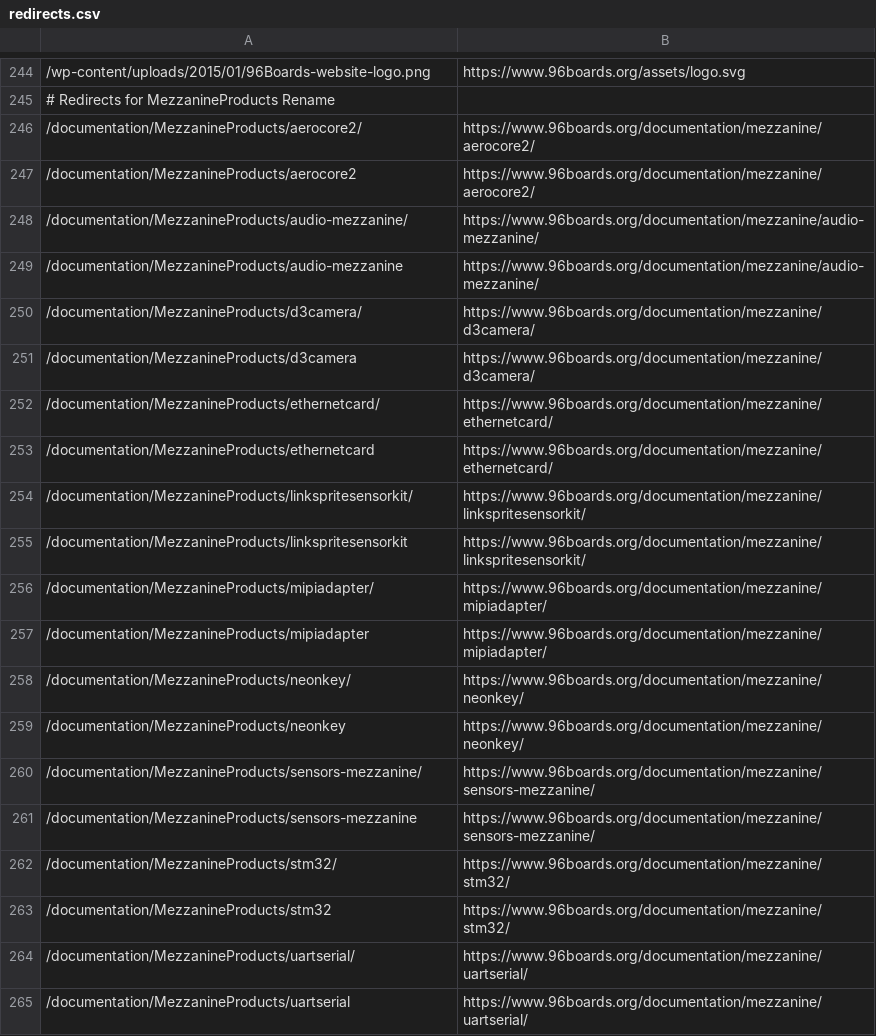
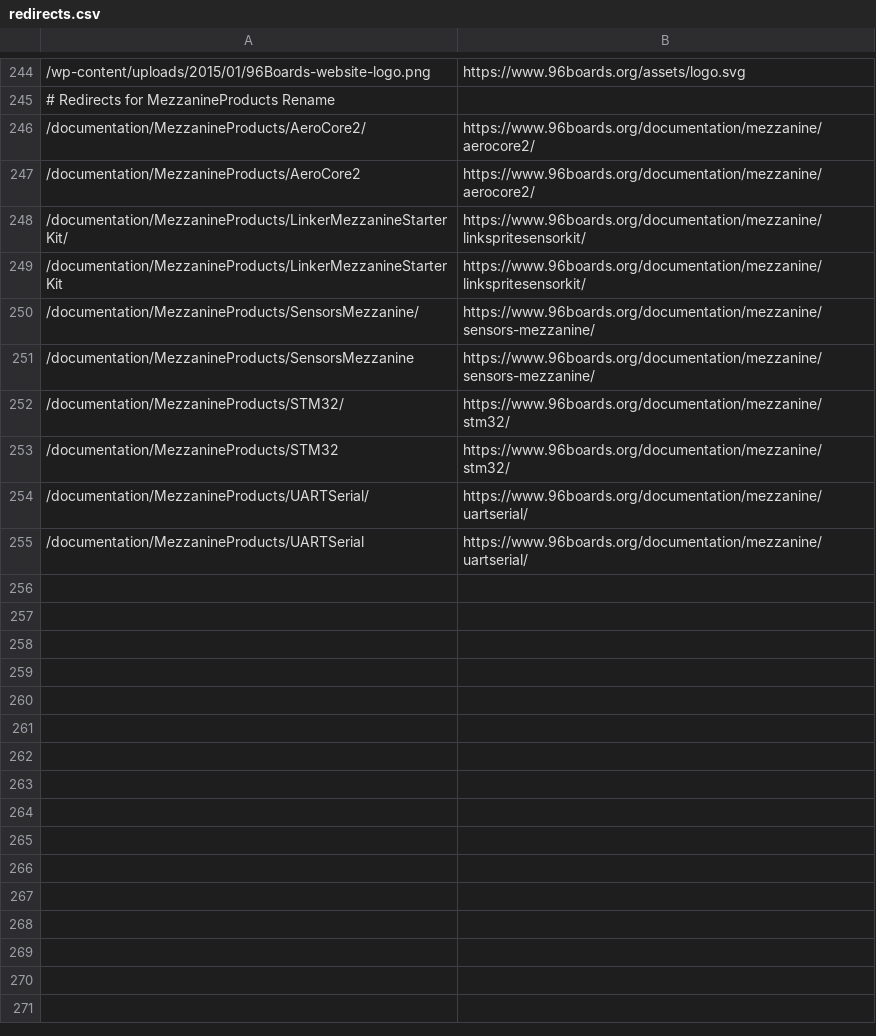
Before and after one commit to 96boards/website, a CSV file: _data/redirects.csv, drawn as a sheet; only a part is shown, gaps mark what is left out.

Commit message:
Updated mezzanine docs redirects

```diff
--- a/_data/redirects.csv
+++ b/_data/redirects.csv
@@ -245,21 +245,11 @@
 # Redirects for MezzanineProducts Rename
-/documentation/MezzanineProducts/aerocore2/,https://www.96boards.org/documentation/mezzanine/aerocore2/
-/documentation/MezzanineProducts/aerocore2,https://www.96boards.org/documentation/mezzanine/aerocore2/
-/documentation/MezzanineProducts/audio-mezzanine/,https://www.96boards.org/documentation/mezzanine/audio-mezzanine/
-/documentation/MezzanineProducts/audio-mezzanine,https://www.96boards.org/documentation/mezzanine/audio-mezzanine/
-/documentation/MezzanineProducts/d3camera/,https://www.96boards.org/documentation/mezzanine/d3camera/
-/documentation/MezzanineProducts/d3camera,https://www.96boards.org/documentation/mezzanine/d3camera/
-/documentation/MezzanineProducts/ethernetcard/,https://www.96boards.org/documentation/mezzanine/ethernetcard/
-/documentation/MezzanineProducts/ethernetcard,https://www.96boards.org/documentation/mezzanine/ethernetcard/
-/documentation/MezzanineProducts/linkspritesensorkit/,https://www.96boards.org/documentation/mezzanine/linkspritesensorkit/
-/documentation/MezzanineProducts/linkspritesensorkit,https://www.96boards.org/documentation/mezzanine/linkspritesensorkit/
-/documentation/MezzanineProducts/mipiadapter/,https://www.96boards.org/documentation/mezzanine/mipiadapter/
-/documentation/MezzanineProducts/mipiadapter,https://www.96boards.org/documentation/mezzanine/mipiadapter/
-/documentation/MezzanineProducts/neonkey/,https://www.96boards.org/documentation/mezzanine/neonkey/
-/documentation/MezzanineProducts/neonkey,https://www.96boards.org/documentation/mezzanine/neonkey/
-/documentation/MezzanineProducts/sensors-mezzanine/,https://www.96boards.org/documentation/mezzanine/sensors-mezzanine/
-/documentation/MezzanineProducts/sensors-mezzanine,https://www.96boards.org/documentation/mezzanine/sensors-mezzanine/
-/documentation/MezzanineProducts/stm32/,https://www.96boards.org/documentation/mezzanine/stm32/
-/documentation/MezzanineProducts/stm32,https://www.96boards.org/documentation/mezzanine/stm32/
-/documentation/MezzanineProducts/uartserial/,https://www.96boards.org/documentation/mezzanine/uartserial/
-/documentation/MezzanineProducts/uartserial,https://www.96boards.org/documentation/mezzanine/uartserial/
+/documentation/MezzanineProducts/AeroCore2/,https://www.96boards.org/documentation/mezzanine/aerocore2/
+/documentation/MezzanineProducts/AeroCore2,https://www.96boards.org/documentation/mezzanine/aerocore2/
+/documentation/MezzanineProducts/LinkerMezzanineStarterKit/,https://www.96boards.org/documentation/mezzanine/linkspritesensorkit/
+/documentation/MezzanineProducts/LinkerMezzanineStarterKit,https://www.96boards.org/documentation/mezzanine/linkspritesensorkit/
+/documentation/MezzanineProducts/SensorsMezzanine/,https://www.96boards.org/documentation/mezzanine/sensors-mezzanine/
+/documentation/MezzanineProducts/SensorsMezzanine,https://www.96boards.org/documentation/mezzanine/sensors-mezzanine/
+/documentation/MezzanineProducts/STM32/,https://www.96boards.org/documentation/mezzanine/stm32/
+/documentation/MezzanineProducts/STM32,https://www.96boards.org/documentation/mezzanine/stm32/
+/documentation/MezzanineProducts/UARTSerial/,https://www.96boards.org/documentation/mezzanine/uartserial/
+/documentation/MezzanineProducts/UARTSerial,https://www.96boards.org/documentation/mezzanine/uartserial/
```
